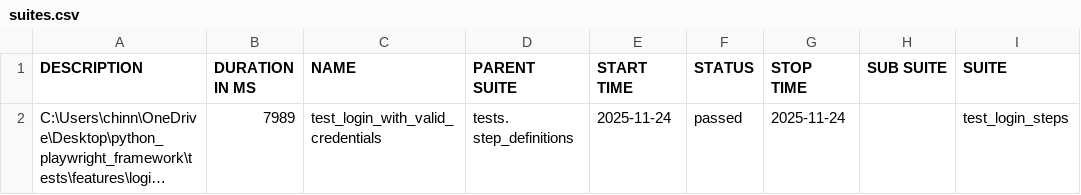
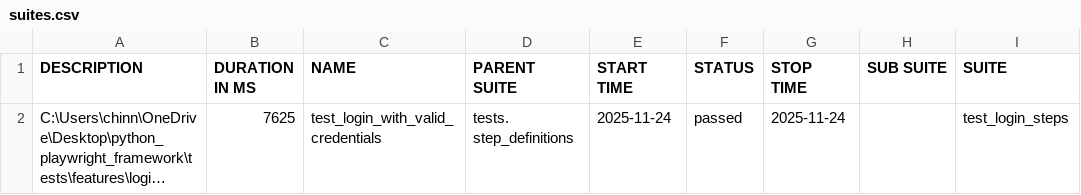
Before and after one commit to chinnaDevOps/Playwright_Python-bdd_Framework_Allure_Reports, a CSV file: reports/allure-report/data/suites.csv, drawn as a sheet; only a part is shown; long unchanged cells end in …; the diff names each change by its address in the sheet, - before the commit and + after, or states it on an @@ line.

```diff
--- a/reports/allure-report/data/suites.csv
+++ b/reports/allure-report/data/suites.csv
-B2 (DURATION IN MS): 7989
+B2 (DURATION IN MS): 7625
```
Also changed, not shown: 49 other files.
